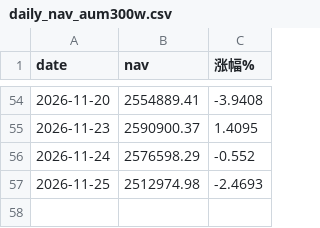
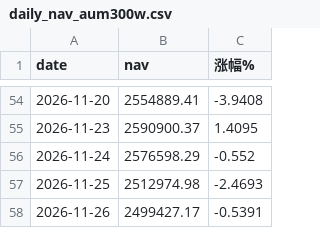
Before and after one commit to bianzhishui/quant_trading_01, a CSV file: output/r5/daily_nav_aum300w.csv, drawn as a sheet; only a part is shown, gaps mark what is left out.

```diff
--- a/output/r5/daily_nav_aum300w.csv
+++ b/output/r5/daily_nav_aum300w.csv
@@ -57 +57,2 @@ date,nav,涨幅%
 2026-11-25,2512974.98,-2.4693
+2026-11-26,2499427.17,-0.5391
```
Also changed, not shown: output/r5/daily_nav_aum100w.csv, output/r5/daily_nav_aum600w.csv, 14 other files.
